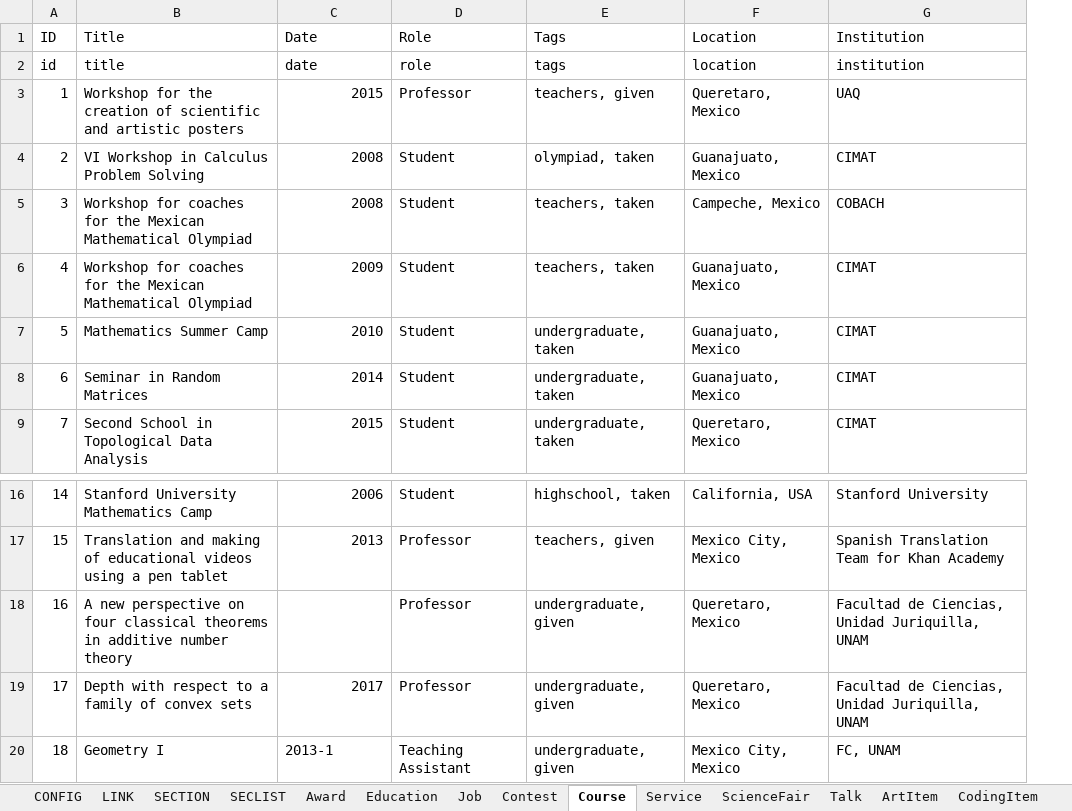
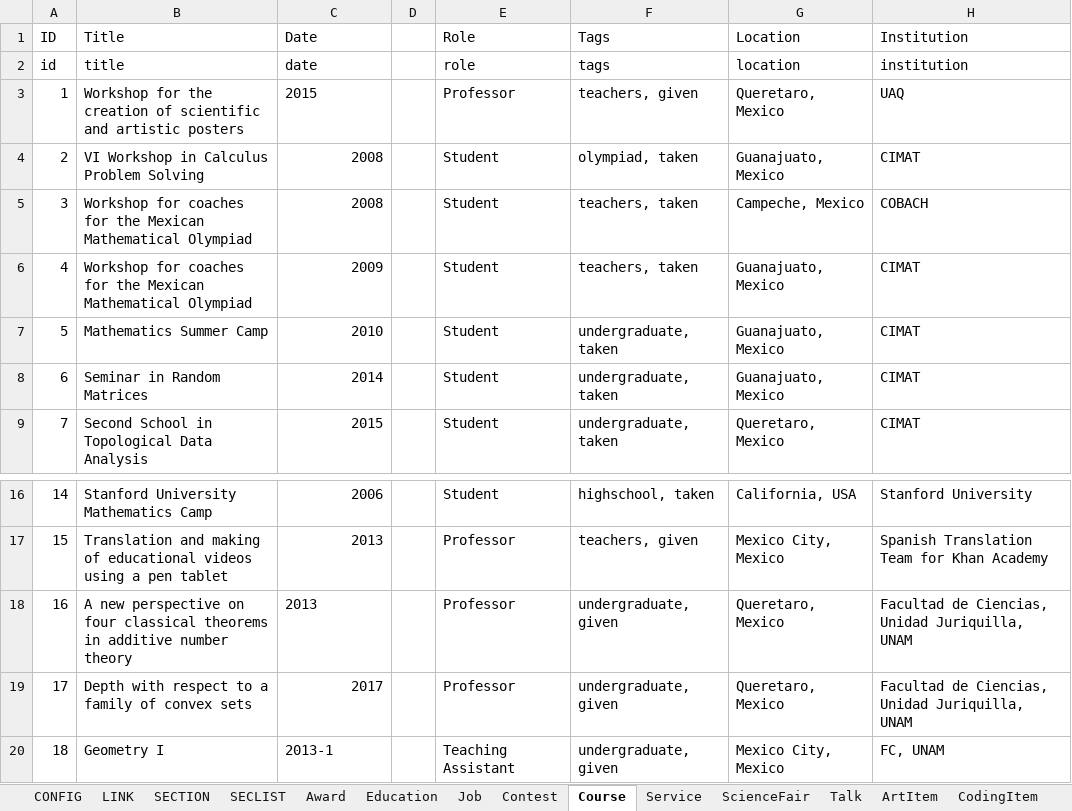
Before and after one commit to leomtz/personalpage, an Excel workbook: personalpage/data/CV.xlsx, sheet Course, drawn as a sheet; only a part is shown, gaps mark what is left out; values as stored, in another font and other column widths than the file's, no borders; the diff names each change by its address in the sheet, - before the commit and + after, or states it on an @@ line.

```diff
--- a/personalpage/data/CV.xlsx (sheet Course)
+++ b/personalpage/data/CV.xlsx (sheet Course)
+column D, empty
-C3 alignment: right
+C3 alignment: left
-C18 (Date): (empty)
+C18 (Date): 2013
```
Also changed, not shown: sheet Contest, sheet Service, sheet MainstreamMedia, sheet ScientificPublication, hidden cells, 15 other files.
